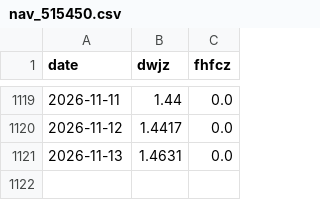
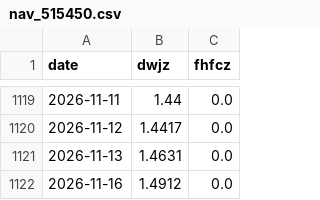
Before and after one commit to xhxie123-maker/dividend-lowvol-score, a CSV file: data/cache/nav_515450.csv, drawn as a sheet; only a part is shown, gaps mark what is left out; the diff names each change by its address in the sheet, - before the commit and + after, or states it on an @@ line.

```diff
--- a/data/cache/nav_515450.csv
+++ b/data/cache/nav_515450.csv
+row 1122: 2026-11-16 | 1.4912 | 0.0
```
Also changed, not shown: data/cache/nav_563020.csv, data/daily_scores.csv, 6 other files.
